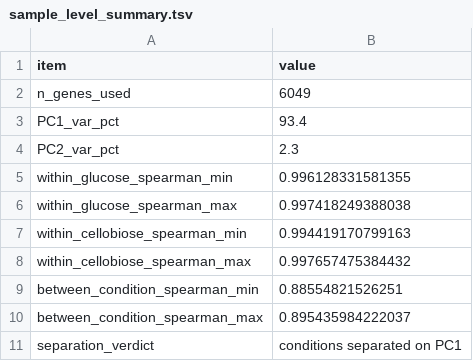
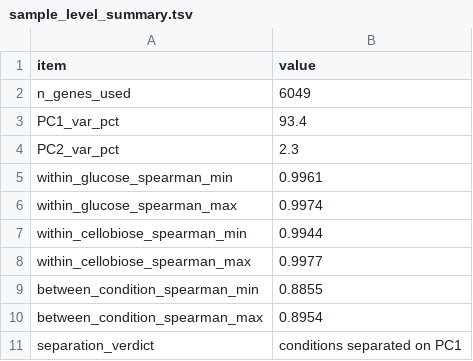
Before and after one commit to ApaTitee/yeast-cellobiose-rnaseq, a TSV file: results/differential_expression/sample_level_summary.tsv, drawn as a sheet; the diff names each change by its address in the sheet, - before the commit and + after, or states it on an @@ line.

```diff
--- a/results/differential_expression/sample_level_summary.tsv
+++ b/results/differential_expression/sample_level_summary.tsv
-B5 (value): 0.996128331581355
+B5 (value): 0.9961
-B6 (value): 0.997418249388038
+B6 (value): 0.9974
-B7 (value): 0.994419170799163
+B7 (value): 0.9944
-B8 (value): 0.997657475384432
+B8 (value): 0.9977
-B9 (value): 0.88554821526251
+B9 (value): 0.8855
-B10 (value): 0.895435984222037
+B10 (value): 0.8954
```
Also changed, not shown: results/differential_expression/sample_correlation.tsv, results/differential_expression/vst_matrix.tsv, 24 other files.
